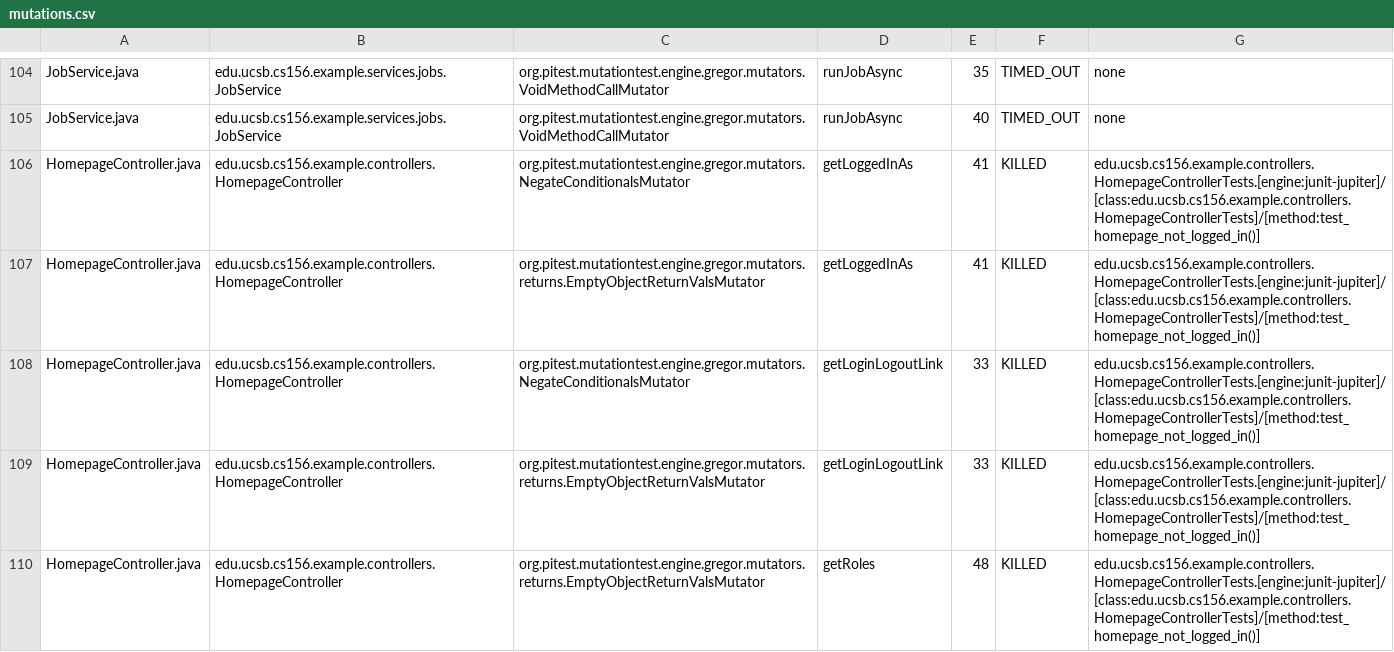
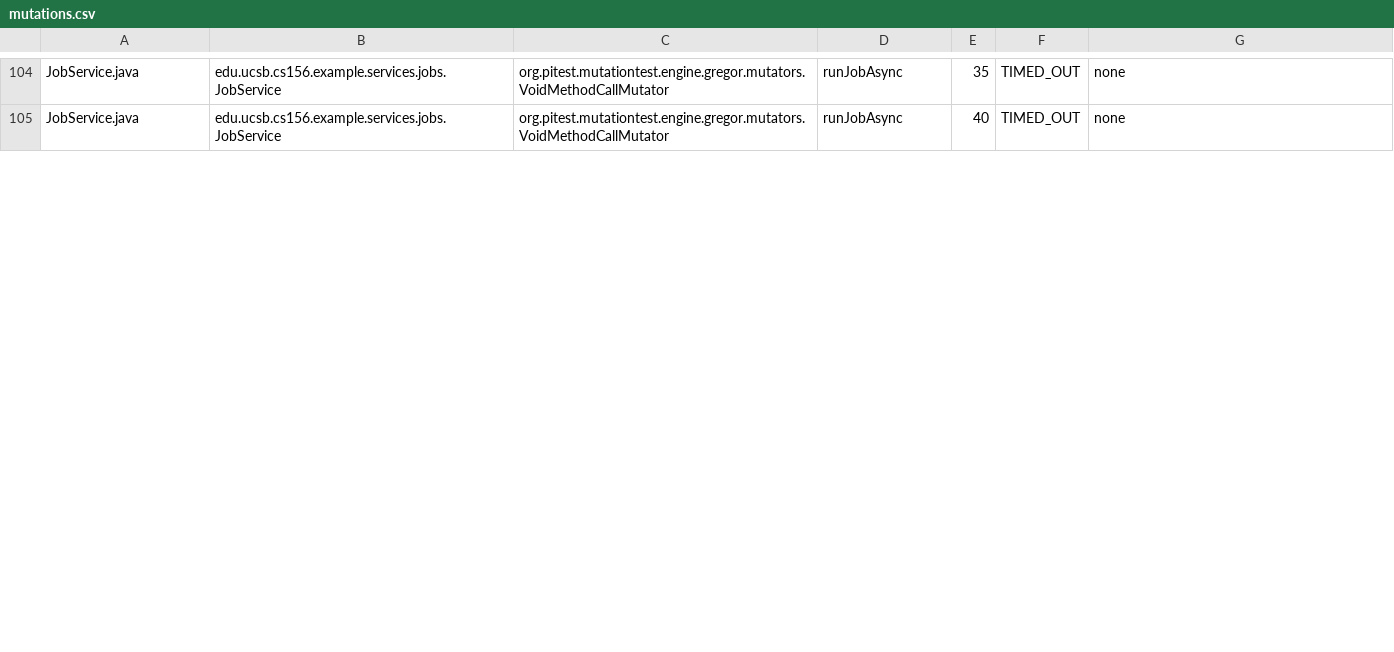
Before and after one commit to ucsb-cs156-f25/team01-f25-10, a CSV file: pitest/mutations.csv, drawn as a sheet; only a part is shown, gaps mark what is left out; removed rows and columns are numbered as before the commit, all else as after; the diff covers the shown part only; the diff names each change by its address in the sheet, - before the commit and + after, or states it on an @@ line.

Commit message:
Deploying to gh-pages from @ ucsb-cs156-f25/team01-f25-10@b3a3fd2896477db76d67cc103143493477f6fe06 🚀

```diff
--- a/pitest/mutations.csv
+++ b/pitest/mutations.csv
-row 106: HomepageController.java | edu.ucsb.cs156.example.controllers.HomepageController | org.pitest.mutationtest.engine.gregor.mutators.NegateConditionalsMutator | getLoggedInAs | 41 | KILLED | edu.ucsb.cs156.example.controllers.HomepageControllerTests.[engine:junit-jupiter]/[class:edu.ucsb.cs156.example.controllers.HomepageControllerTests]/[method:test_homepage_not_logged_in()]
-row 107: HomepageController.java | edu.ucsb.cs156.example.controllers.HomepageController | org.pitest.mutationtest.engine.gregor.mutators.returns.EmptyObjectReturnValsMutator | getLoggedInAs | 41 | KILLED | edu.ucsb.cs156.example.controllers.HomepageControllerTests.[engine:junit-jupiter]/[class:edu.ucsb.cs156.example.controllers.HomepageControllerTests]/[method:test_homepage_not_logged_in()]
-row 108: HomepageController.java | edu.ucsb.cs156.example.controllers.HomepageController | org.pitest.mutationtest.engine.gregor.mutators.NegateConditionalsMutator | getLoginLogoutLink | 33 | KILLED | edu.ucsb.cs156.example.controllers.HomepageControllerTests.[engine:junit-jupiter]/[class:edu.ucsb.cs156.example.controllers.HomepageControllerTests]/[method:test_homepage_not_logged_in()]
-row 109: HomepageController.java | edu.ucsb.cs156.example.controllers.HomepageController | org.pitest.mutationtest.engine.gregor.mutators.returns.EmptyObjectReturnValsMutator | getLoginLogoutLink | 33 | KILLED | edu.ucsb.cs156.example.controllers.HomepageControllerTests.[engine:junit-jupiter]/[class:edu.ucsb.cs156.example.controllers.HomepageControllerTests]/[method:test_homepage_not_logged_in()]
-row 110: HomepageController.java | edu.ucsb.cs156.example.controllers.HomepageController | org.pitest.mutationtest.engine.gregor.mutators.returns.EmptyObjectReturnValsMutator | getRoles | 48 | KILLED | edu.ucsb.cs156.example.controllers.HomepageControllerTests.[engine:junit-jupiter]/[class:edu.ucsb.cs156.example.controllers.HomepageControllerTests]/[method:test_homepage_not_logged_in()]
```
Also changed, not shown: 8 added rows, 1 removed row and 7 edited cells elsewhere in this file, 22 other files.
